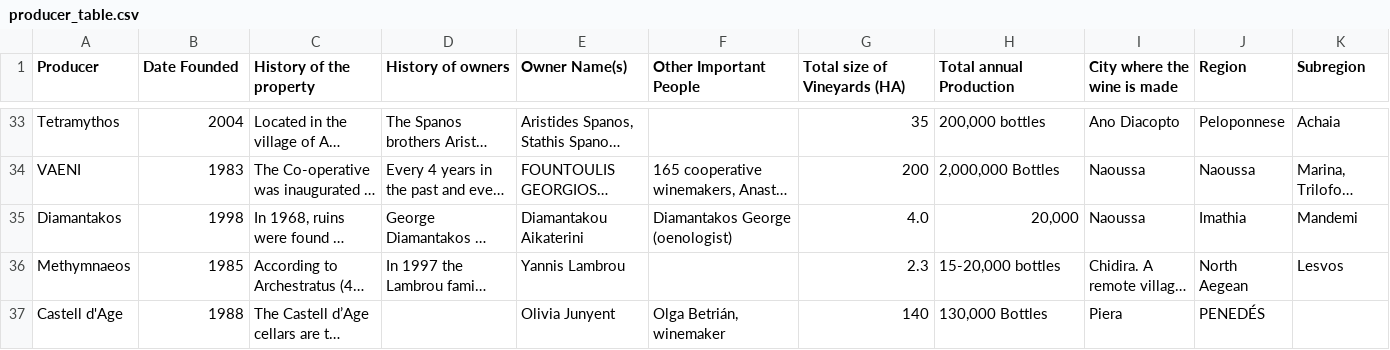
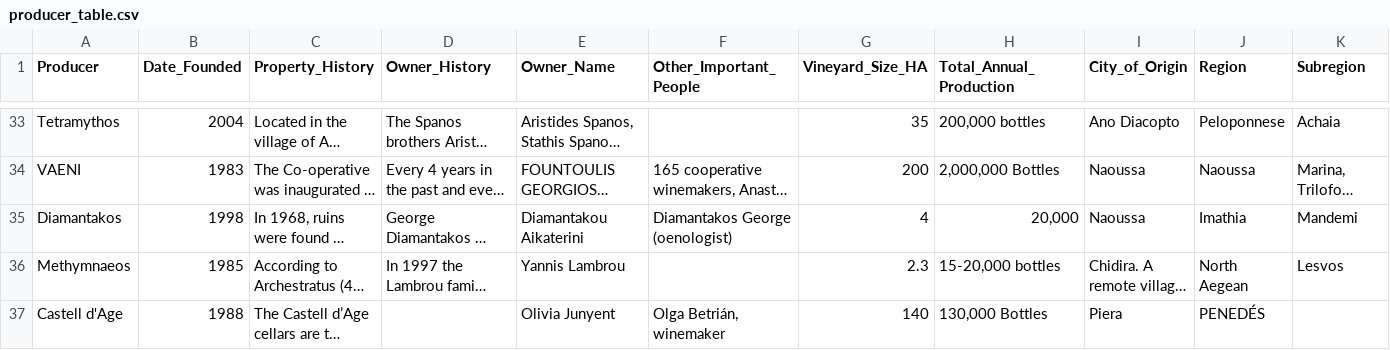
Before and after one commit to misselainious/WINO, a CSV file: producer_table.csv, drawn as a sheet; only a part is shown, gaps mark what is left out; long unchanged cells end in …; the diff names each change by its address in the sheet, - before the commit and + after, or states it on an @@ line.

Commit message:
producerDB schema and route created

```diff
--- a/producer_table.csv
+++ b/producer_table.csv
-B1: Date Founded
+B1: Date_Founded
-C1: History of the property
+C1: Property_History
-D1: History of owners
+D1: Owner_History
-E1: Owner Name(s)
+E1: Owner_Name
-F1: Other Important People
+F1: Other_Important_People
-G1: Total size of Vineyards (HA)
+G1: Vineyard_Size_HA
-H1: Total annual Production
+H1: Total_Annual_Production
-I1: City where the wine is made
+I1: City_of_Origin
-G35 (Vineyard_Size_HA): 4.0
+G35 (Vineyard_Size_HA): 4
```
Also changed, not shown: 9 other files.
